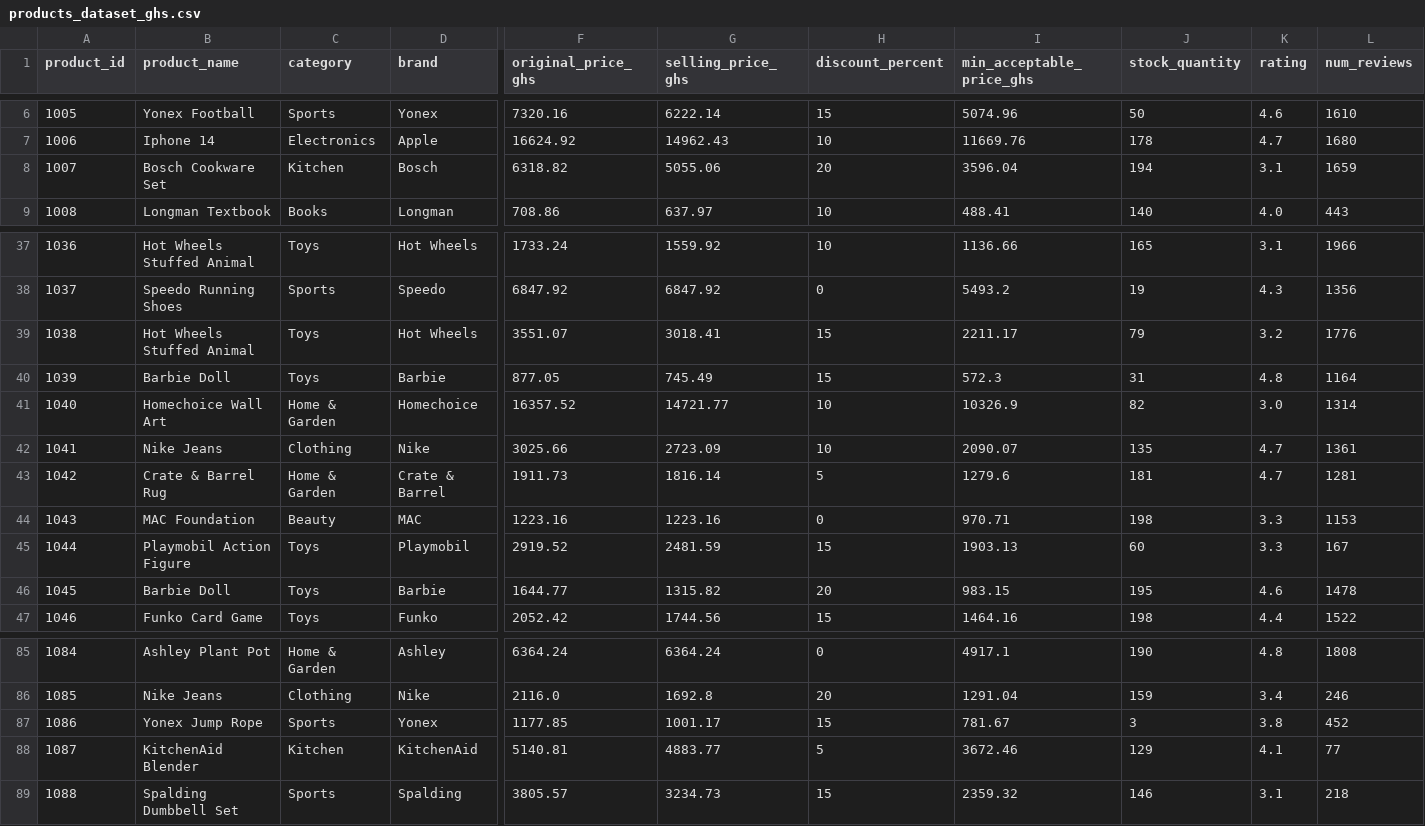
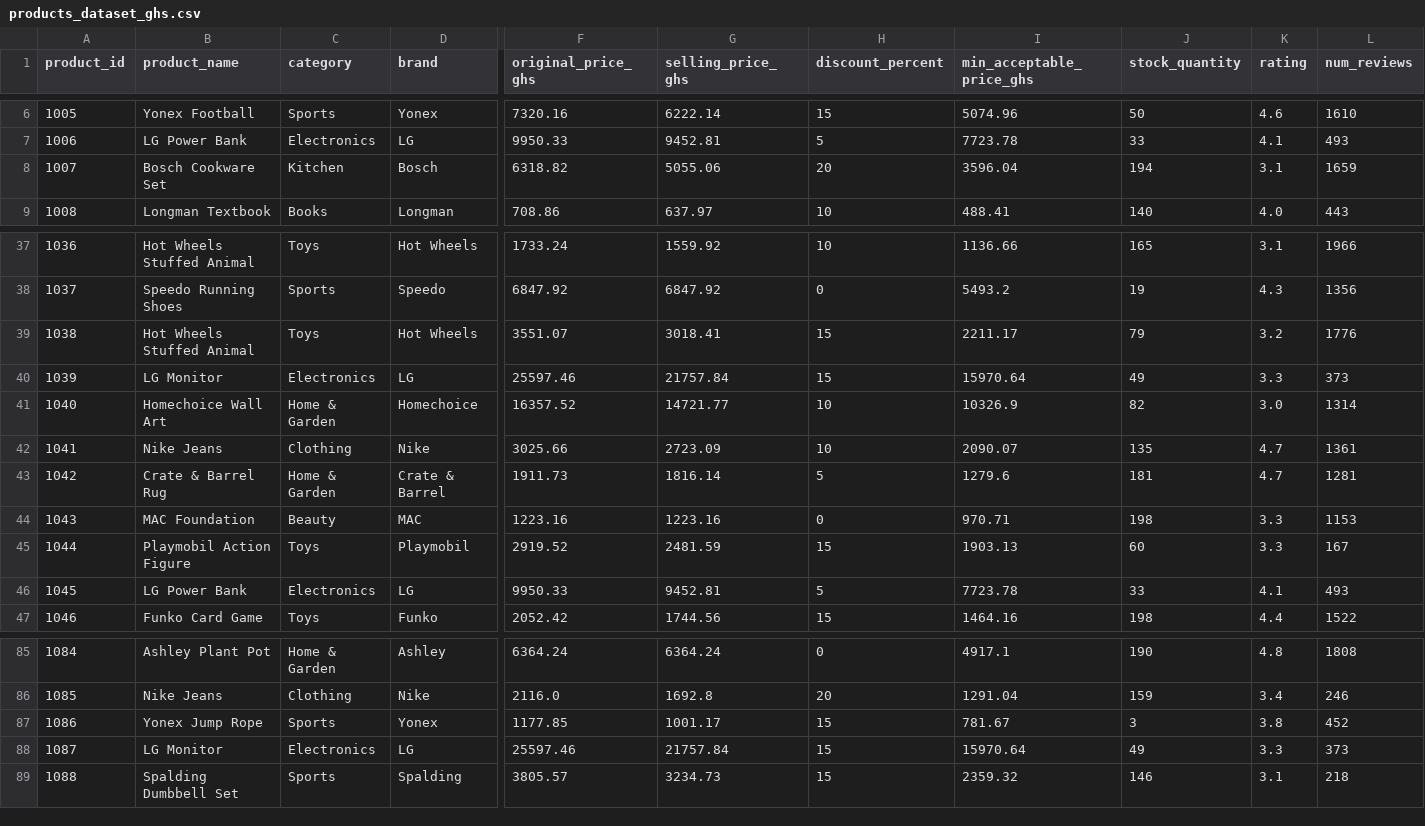
Before and after one commit to AppiahFelix/negotimart-api, a CSV file: products_dataset_ghs.csv, drawn as a sheet; only a part is shown, gaps mark what is left out; the diff covers the shown part only; the diff names each change by its address in the sheet, - before the commit and + after, or states it on an @@ line.

```diff
--- a/products_dataset_ghs.csv
+++ b/products_dataset_ghs.csv
-B7 (product_name): Iphone 14
+B7 (product_name): LG Power Bank
-D7 (brand): Apple
+D7 (brand): LG
-F7 (original_price_ghs): 16624.92
+F7 (original_price_ghs): 9950.33
-G7 (selling_price_ghs): 14962.43
+G7 (selling_price_ghs): 9452.81
-H7 (discount_percent): 10
+H7 (discount_percent): 5
-I7 (min_acceptable_price_ghs): 11669.76
+I7 (min_acceptable_price_ghs): 7723.78
-J7 (stock_quantity): 178
+J7 (stock_quantity): 33
-K7 (rating): 4.7
+K7 (rating): 4.1
-L7 (num_reviews): 1680
+L7 (num_reviews): 493
-B40 (product_name): Barbie Doll
+B40 (product_name): LG Monitor
-C40 (category): Toys
+C40 (category): Electronics
-D40 (brand): Barbie
+D40 (brand): LG
-F40 (original_price_ghs): 877.05
+F40 (original_price_ghs): 25597.46
-G40 (selling_price_ghs): 745.49
+G40 (selling_price_ghs): 21757.84
-I40 (min_acceptable_price_ghs): 572.3
+I40 (min_acceptable_price_ghs): 15970.64
-J40 (stock_quantity): 31
+J40 (stock_quantity): 49
-K40 (rating): 4.8
+K40 (rating): 3.3
-L40 (num_reviews): 1164
+L40 (num_reviews): 373
-B46 (product_name): Barbie Doll
+B46 (product_name): LG Power Bank
-C46 (category): Toys
+C46 (category): Electronics
-D46 (brand): Barbie
+D46 (brand): LG
-F46 (original_price_ghs): 1644.77
+F46 (original_price_ghs): 9950.33
-G46 (selling_price_ghs): 1315.82
+G46 (selling_price_ghs): 9452.81
-H46 (discount_percent): 20
+H46 (discount_percent): 5
-I46 (min_acceptable_price_ghs): 983.15
+I46 (min_acceptable_price_ghs): 7723.78
-J46 (stock_quantity): 195
+J46 (stock_quantity): 33
-K46 (rating): 4.6
+K46 (rating): 4.1
-L46 (num_reviews): 1478
+L46 (num_reviews): 493
-B88 (product_name): KitchenAid Blender
+B88 (product_name): LG Monitor
-C88 (category): Kitchen
+C88 (category): Electronics
-D88 (brand): KitchenAid
+D88 (brand): LG
-F88 (original_price_ghs): 5140.81
+F88 (original_price_ghs): 25597.46
-G88 (selling_price_ghs): 4883.77
+G88 (selling_price_ghs): 21757.84
-H88 (discount_percent): 5
+H88 (discount_percent): 15
-I88 (min_acceptable_price_ghs): 3672.46
+I88 (min_acceptable_price_ghs): 15970.64
-J88 (stock_quantity): 129
+J88 (stock_quantity): 49
-K88 (rating): 4.1
+K88 (rating): 3.3
-L88 (num_reviews): 77
+L88 (num_reviews): 373
```
Also changed, not shown: 34 edited cells elsewhere in this file.
